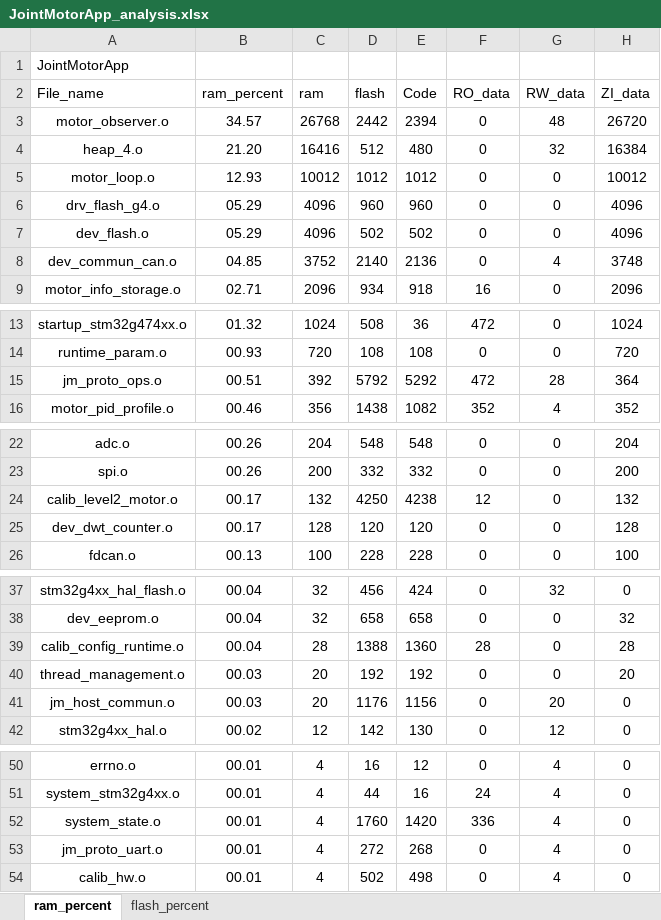
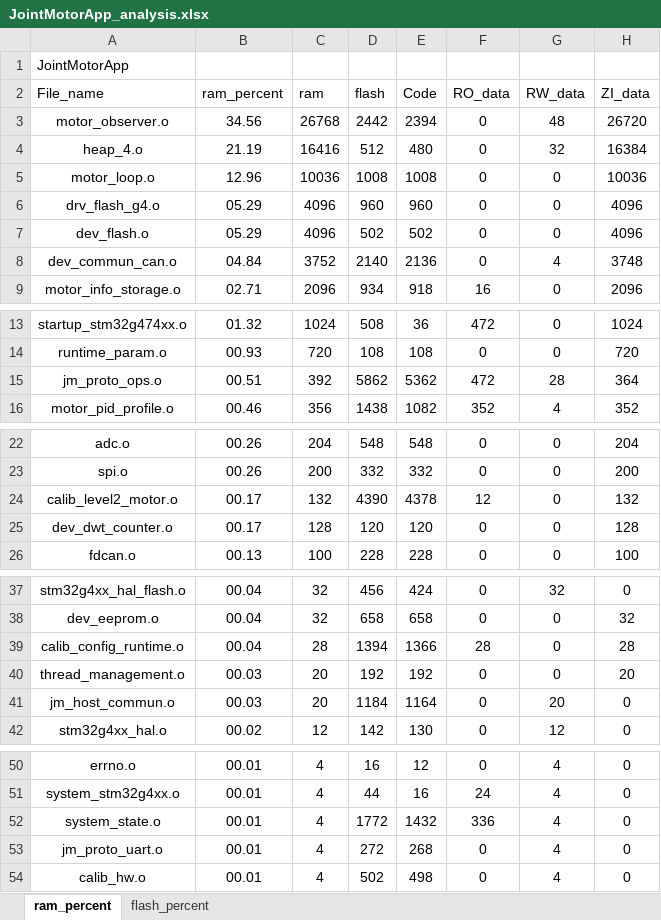
Before and after one commit to DalinYYYY/JM-App, an Excel workbook: Board/V1/MDK-ARM/JointMotorApp_analysis.xlsx, sheet ram_percent, drawn as a sheet; only a part is shown, gaps mark what is left out; values as stored, in another font and other column widths than the file's, no borders; charts and pictures and table styles not drawn; the diff names each change by its address in the sheet, - before the commit and + after, or states it on an @@ line.

```diff
--- a/Board/V1/MDK-ARM/JointMotorApp_analysis.xlsx (sheet ram_percent)
+++ b/Board/V1/MDK-ARM/JointMotorApp_analysis.xlsx (sheet ram_percent)
-B3 (ram_percent): 34.57
+B3 (ram_percent): 34.56
-B4 (ram_percent): 21.20
+B4 (ram_percent): 21.19
-B5 (ram_percent): 12.93
+B5 (ram_percent): 12.96
-C5 (ram): 10012
+C5 (ram): 10036
-D5 (flash): 1012
+D5 (flash): 1008
-E5 (Code): 1012
+E5 (Code): 1008
-H5 (ZI_data): 10012
+H5 (ZI_data): 10036
-B8 (ram_percent): 04.85
+B8 (ram_percent): 04.84
-D15 (flash): 5792
+D15 (flash): 5862
-E15 (Code): 5292
+E15 (Code): 5362
-D24 (flash): 4250
+D24 (flash): 4390
-E24 (Code): 4238
+E24 (Code): 4378
-D39 (flash): 1388
+D39 (flash): 1394
-E39 (Code): 1360
+E39 (Code): 1366
-D41 (flash): 1176
+D41 (flash): 1184
-E41 (Code): 1156
+E41 (Code): 1164
-D52 (flash): 1760
+D52 (flash): 1772
-E52 (Code): 1420
+E52 (Code): 1432
```
Also changed, not shown: sheet flash_percent, charts or pictures, 4 other files.
